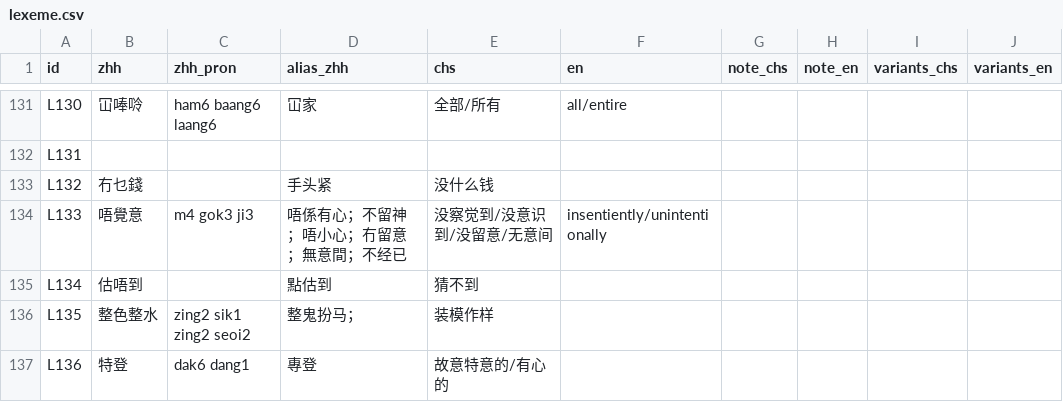
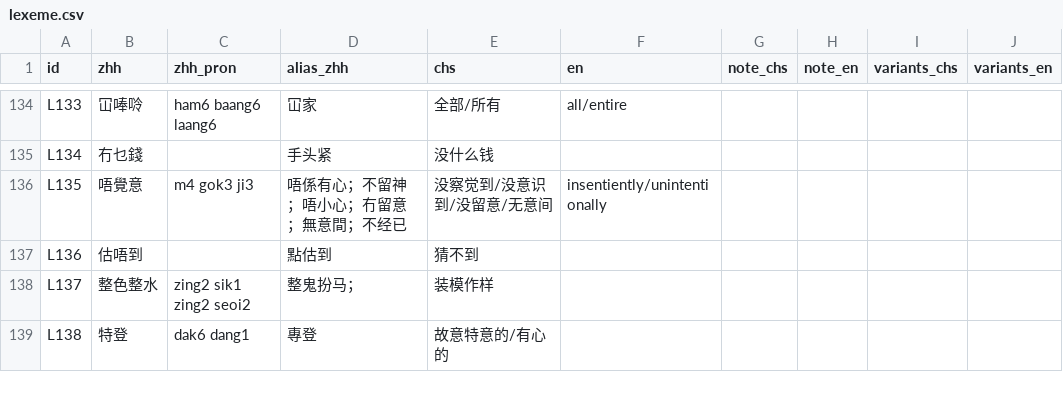
Before and after one commit to Joker9405/Can-Tong, a CSV file: data/lexeme.csv, drawn as a sheet; only a part is shown, gaps mark what is left out; removed rows and columns are numbered as before the commit, all else as after; the diff covers the shown part only; the diff names each change by its address in the sheet, - before the commit and + after, or states it on an @@ line.

```diff
--- a/data/lexeme.csv
+++ b/data/lexeme.csv
-A134 (id): L130
+A134 (id): L133
-row 132: L131
-A135 (id): L132
+A135 (id): L134
-A136 (id): L133
+A136 (id): L135
-A137 (id): L134
+A137 (id): L136
-A138 (id): L135
+A138 (id): L137
-A139 (id): L136
+A139 (id): L138
```
Also changed, not shown: 3 added rows and 41 edited cells elsewhere in this file, data/crossmap.csv, data/examples.csv.
